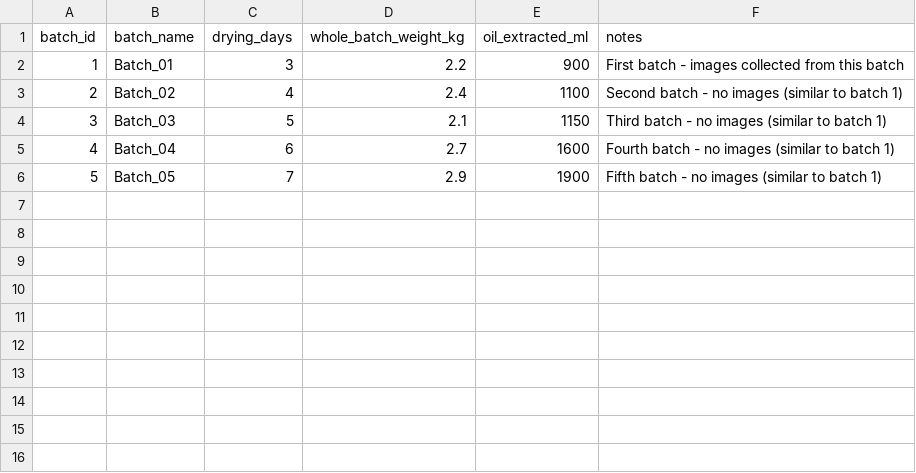
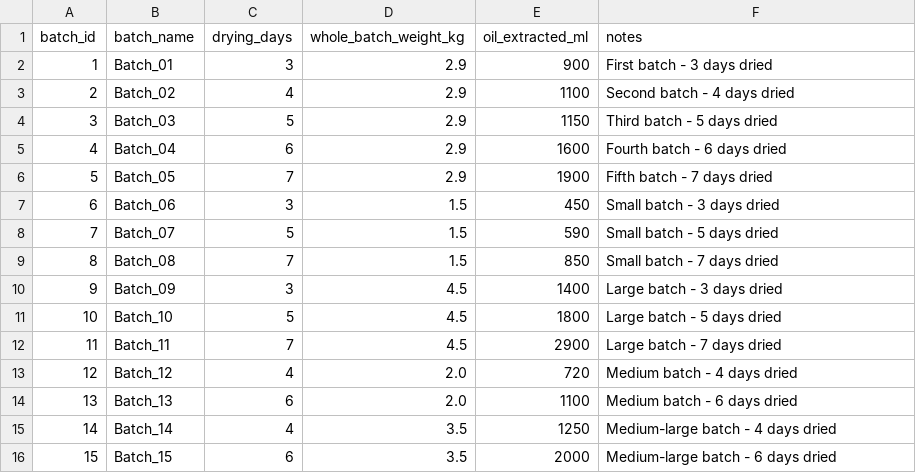
Before and after one commit to HiranthaDissanayake/Coconut-Oil-Yeild-Prediction-Backend, a CSV file: batch_data_SAMPLE.csv, drawn as a sheet.

Commit message:
oil model optimized for give output for any weight of copra

```diff
--- a/batch_data_SAMPLE.csv
+++ b/batch_data_SAMPLE.csv
@@ -1,6 +1,16 @@
 batch_id,batch_name,drying_days,whole_batch_weight_kg,oil_extracted_ml,notes
-1,Batch_01,3,2.2,900,First batch - images collected from this batch
-2,Batch_02,4,2.4,1100,Second batch - no images (similar to batch 1)
-3,Batch_03,5,2.1,1150,Third batch - no images (similar to batch 1)
-4,Batch_04,6,2.7,1600,Fourth batch - no images (similar to batch 1)
-5,Batch_05,7,2.9,1900,Fifth batch - no images (similar to batch 1)
+1,Batch_01,3,2.9,900,First batch - 3 days dried
+2,Batch_02,4,2.9,1100,Second batch - 4 days dried
+3,Batch_03,5,2.9,1150,Third batch - 5 days dried
+4,Batch_04,6,2.9,1600,Fourth batch - 6 days dried
+5,Batch_05,7,2.9,1900,Fifth batch - 7 days dried
+6,Batch_06,3,1.5,450,Small batch - 3 days dried
+7,Batch_07,5,1.5,590,Small batch - 5 days dried
+8,Batch_08,7,1.5,850,Small batch - 7 days dried
+9,Batch_09,3,4.5,1400,Large batch - 3 days dried
+10,Batch_10,5,4.5,1800,Large batch - 5 days dried
+11,Batch_11,7,4.5,2900,Large batch - 7 days dried
+12,Batch_12,4,2.0,720,Medium batch - 4 days dried
+13,Batch_13,6,2.0,1100,Medium batch - 6 days dried
+14,Batch_14,4,3.5,1250,Medium-large batch - 4 days dried
+15,Batch_15,6,3.5,2000,Medium-large batch - 6 days dried
```
Also changed, not shown: batch_data.csv, batch_data_REAL.csv, 5 other files.
